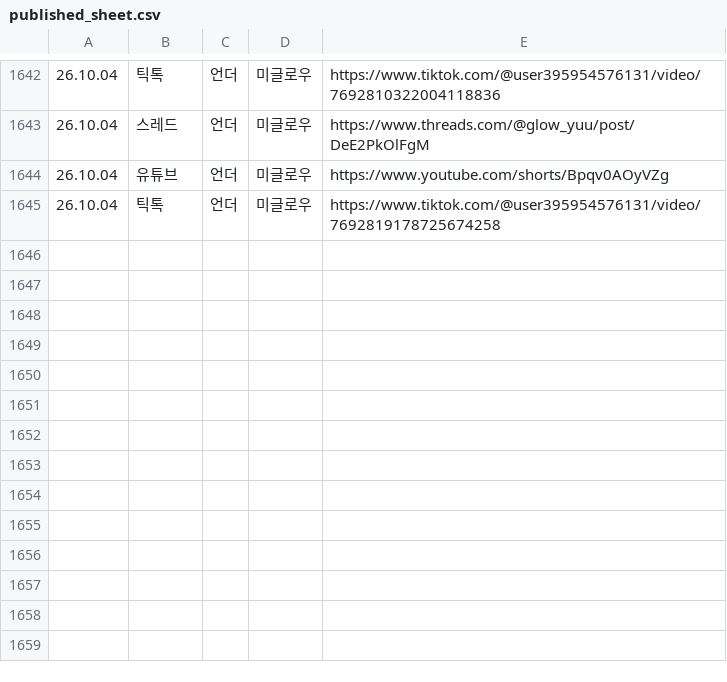
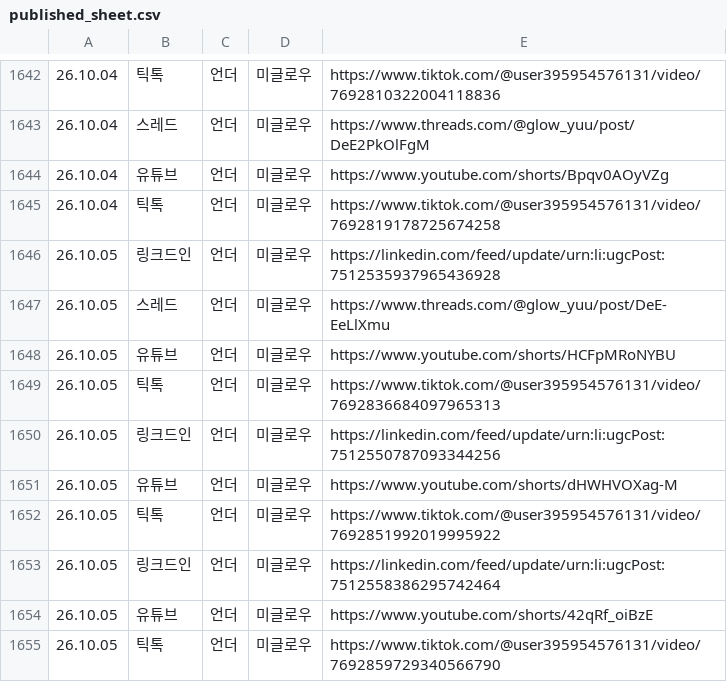
Before and after one commit to hironickoreadrive-sys/miglou-media, a CSV file: published_sheet.csv, drawn as a sheet; only a part is shown, gaps mark what is left out; the diff names each change by its address in the sheet, - before the commit and + after, or states it on an @@ line.

Commit message:
media 379 files

```diff
--- a/published_sheet.csv
+++ b/published_sheet.csv
+row 1646: 26.10.05 | 링크드인 | 언더 | 미글로우 | https://linkedin.com/feed/update/urn:li:ugcPost:7512535937965436928
+row 1647: 26.10.05 | 스레드 | 언더 | 미글로우 | https://www.threads.com/@glow_yuu/post/DeE-EeLlXmu
+row 1648: 26.10.05 | 유튜브 | 언더 | 미글로우 | https://www.youtube.com/shorts/HCFpMRoNYBU
+row 1649: 26.10.05 | 틱톡 | 언더 | 미글로우 | https://www.tiktok.com/@user395954576131/video/7692836684097965313
+row 1650: 26.10.05 | 링크드인 | 언더 | 미글로우 | https://linkedin.com/feed/update/urn:li:ugcPost:7512550787093344256
+row 1651: 26.10.05 | 유튜브 | 언더 | 미글로우 | https://www.youtube.com/shorts/dHWHVOXag-M
+row 1652: 26.10.05 | 틱톡 | 언더 | 미글로우 | https://www.tiktok.com/@user395954576131/video/7692851992019995922
+row 1653: 26.10.05 | 링크드인 | 언더 | 미글로우 | https://linkedin.com/feed/update/urn:li:ugcPost:7512558386295742464
+row 1654: 26.10.05 | 유튜브 | 언더 | 미글로우 | https://www.youtube.com/shorts/42qRf_oiBzE
+row 1655: 26.10.05 | 틱톡 | 언더 | 미글로우 | https://www.tiktok.com/@user395954576131/video/7692859729340566790
```
